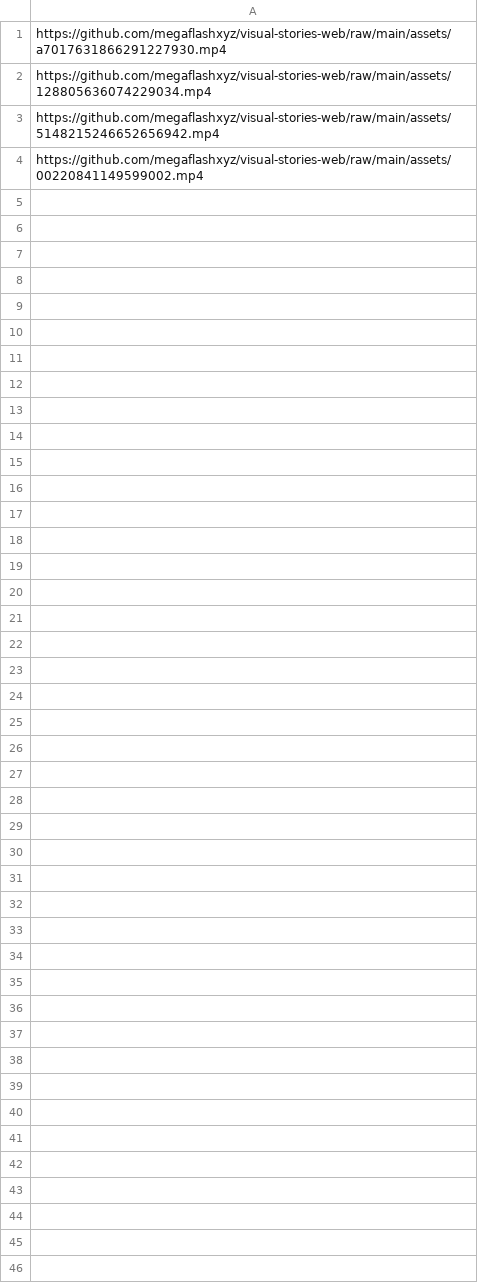
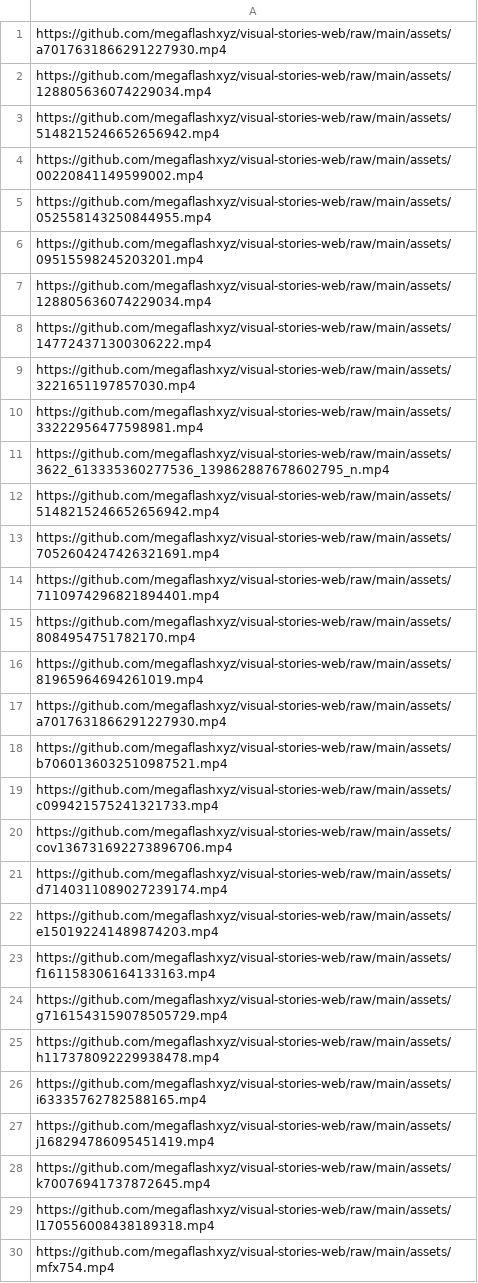
Before and after one commit to TheColdPrince/ProjectScrolls, a CSV file: videos.csv, drawn as a sheet; the diff names each change by its address in the sheet, - before the commit and + after, or states it on an @@ line.

Commit message:
Update videos.csv

```diff
--- a/videos.csv
+++ b/videos.csv
+row 5: https://github.com/megaflashxyz/visual-stories-web/raw/main/assets/052558143250844955.mp4
+row 6: https://github.com/megaflashxyz/visual-stories-web/raw/main/assets/09515598245203201.mp4
+row 7: https://github.com/megaflashxyz/visual-stories-web/raw/main/assets/128805636074229034.mp4
+row 8: https://github.com/megaflashxyz/visual-stories-web/raw/main/assets/147724371300306222.mp4
+row 9: https://github.com/megaflashxyz/visual-stories-web/raw/main/assets/3221651197857030.mp4
+row 10: https://github.com/megaflashxyz/visual-stories-web/raw/main/assets/33222956477598981.mp4
+row 11: https://github.com/megaflashxyz/visual-stories-web/raw/main/assets/3622_613335360277536_139862887678602795_n.mp4
+row 12: https://github.com/megaflashxyz/visual-stories-web/raw/main/assets/5148215246652656942.mp4
+row 13: https://github.com/megaflashxyz/visual-stories-web/raw/main/assets/7052604247426321691.mp4
+row 14: https://github.com/megaflashxyz/visual-stories-web/raw/main/assets/7110974296821894401.mp4
+row 15: https://github.com/megaflashxyz/visual-stories-web/raw/main/assets/8084954751782170.mp4
+row 16: https://github.com/megaflashxyz/visual-stories-web/raw/main/assets/81965964694261019.mp4
+row 17: https://github.com/megaflashxyz/visual-stories-web/raw/main/assets/a7017631866291227930.mp4
+row 18: https://github.com/megaflashxyz/visual-stories-web/raw/main/assets/b7060136032510987521.mp4
+row 19: https://github.com/megaflashxyz/visual-stories-web/raw/main/assets/c099421575241321733.mp4
+row 20: https://github.com/megaflashxyz/visual-stories-web/raw/main/assets/cov136731692273896706.mp4
+row 21: https://github.com/megaflashxyz/visual-stories-web/raw/main/assets/d7140311089027239174.mp4
+row 22: https://github.com/megaflashxyz/visual-stories-web/raw/main/assets/e150192241489874203.mp4
+row 23: https://github.com/megaflashxyz/visual-stories-web/raw/main/assets/f161158306164133163.mp4
+row 24: https://github.com/megaflashxyz/visual-stories-web/raw/main/assets/g7161543159078505729.mp4
+row 25: https://github.com/megaflashxyz/visual-stories-web/raw/main/assets/h117378092229938478.mp4
+row 26: https://github.com/megaflashxyz/visual-stories-web/raw/main/assets/i63335762782588165.mp4
+row 27: https://github.com/megaflashxyz/visual-stories-web/raw/main/assets/j168294786095451419.mp4
+row 28: https://github.com/megaflashxyz/visual-stories-web/raw/main/assets/k70076941737872645.mp4
+row 29: https://github.com/megaflashxyz/visual-stories-web/raw/main/assets/l170556008438189318.mp4
+row 30: https://github.com/megaflashxyz/visual-stories-web/raw/main/assets/mfx754.mp4
```
